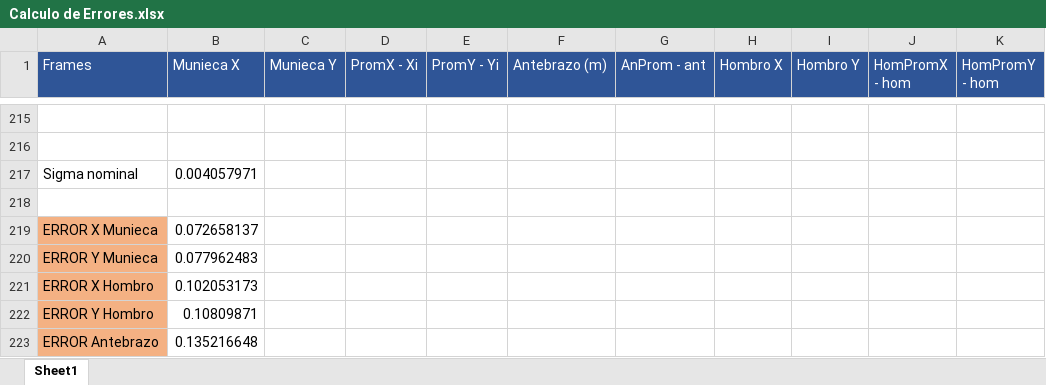
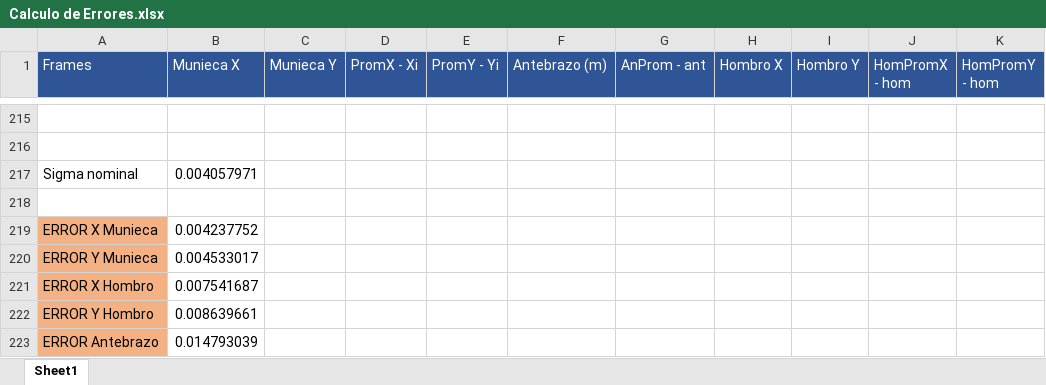
Before and after one commit to santiMercado0694/ProyectoGymTech-Fisica-Python, an Excel workbook: Calculo de Errores.xlsx, sheet Sheet1, drawn as a sheet; only a part is shown, gaps mark what is left out; values as stored, in another font and other column widths than the file's, no borders; charts and pictures not drawn; the diff names each change by its address in the sheet, - before the commit and + after, or states it on an @@ line.

Commit message:
errores

```diff
--- a/Calculo de Errores.xlsx (sheet Sheet1)
+++ b/Calculo de Errores.xlsx (sheet Sheet1)
-B219 (Munieca X): 0.072658137
+B219 (Munieca X): 0.004237752
-B220 (Munieca X): 0.077962483
+B220 (Munieca X): 0.004533017
-B221 (Munieca X): 0.102053173
+B221 (Munieca X): 0.007541687
-B222 (Munieca X): 0.10809871
+B222 (Munieca X): 0.008639661
-B223 (Munieca X): 0.135216648
+B223 (Munieca X): 0.014793039
```
Also changed, not shown: 2 other files.
